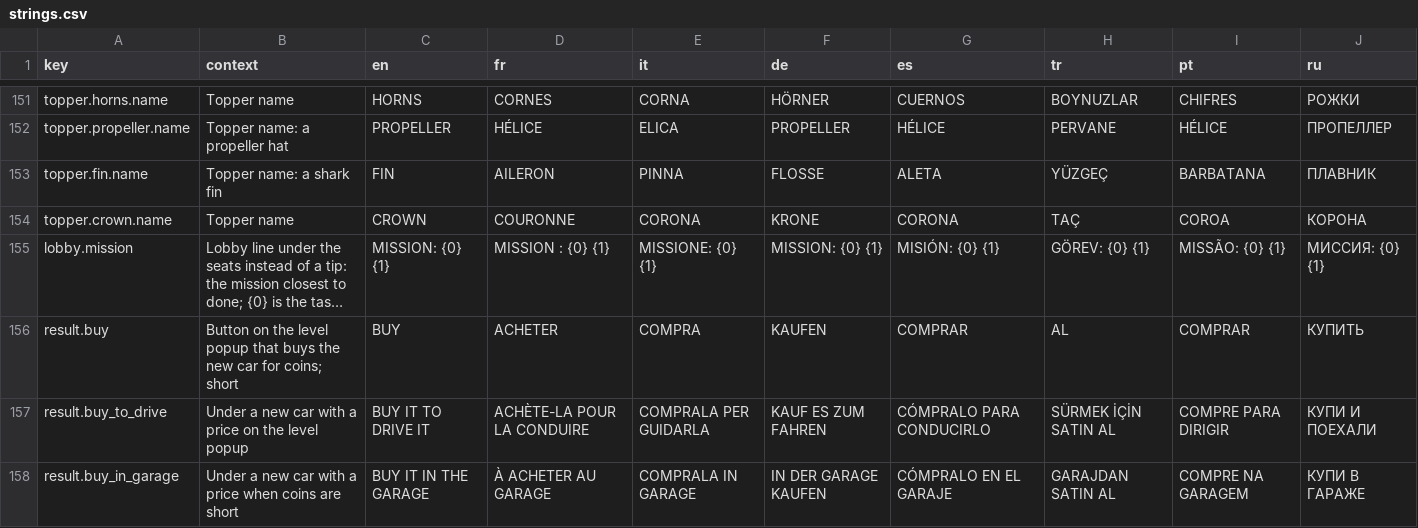
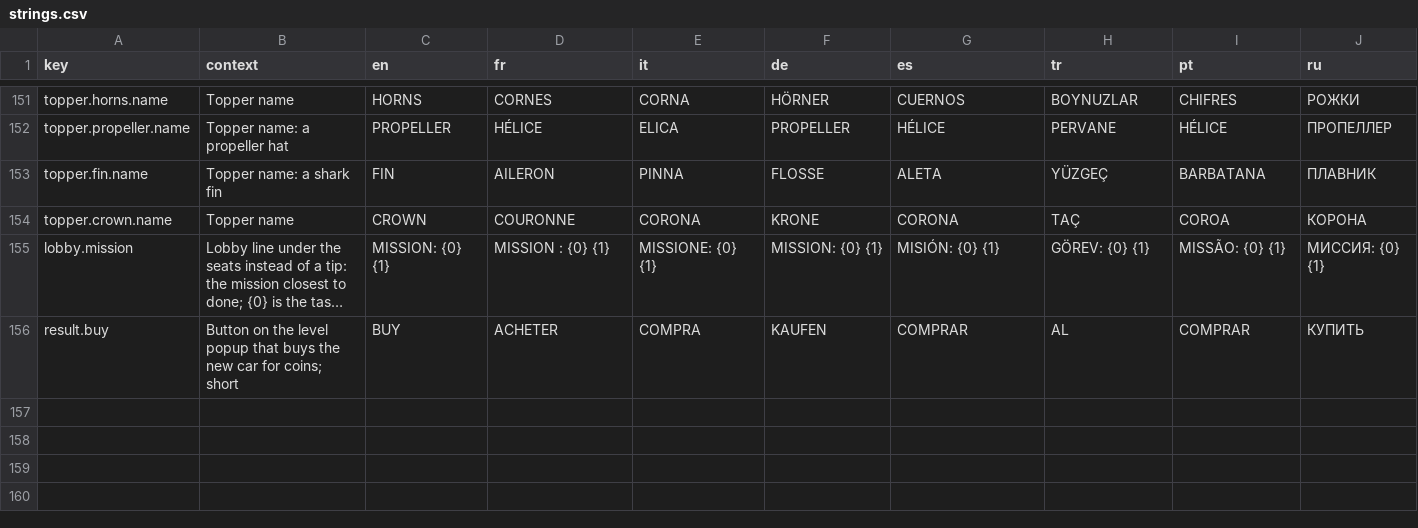
Before and after one commit to Bugord/Poki-Toy-Car-Bumper-Arena, a CSV file: Assets/Localization/strings.csv, drawn as a sheet; only a part is shown, gaps mark what is left out; long unchanged cells end in …; the diff names each change by its address in the sheet, - before the commit and + after, or states it on an @@ line.

Commit message:
Level-up offer of a paid car: no caption under its name, only the BUY button

```diff
--- a/Assets/Localization/strings.csv
+++ b/Assets/Localization/strings.csv
-row 157: result.buy_to_drive | Under a new car with a price on the level popup | BUY IT TO DRIVE IT | ACHÈTE-LA POUR LA CONDUIRE | COMPRALA PER GUIDARLA | KAUF ES ZUM FAHREN | CÓMPRALO PARA CONDUCIRLO | SÜRMEK İÇİN SATIN AL | COMPRE PARA DIRIGIR | КУПИ И ПОЕХАЛИ
-row 158: result.buy_in_garage | Under a new car with a price when coins are short | BUY IT IN THE GARAGE | À ACHETER AU GARAGE | COMPRALA IN GARAGE | IN DER GARAGE KAUFEN | CÓMPRALO EN EL GARAJE | GARAJDAN SATIN AL | COMPRE NA GARAGEM | КУПИ В ГАРАЖЕ
```
Also changed, not shown: 2 other files.
